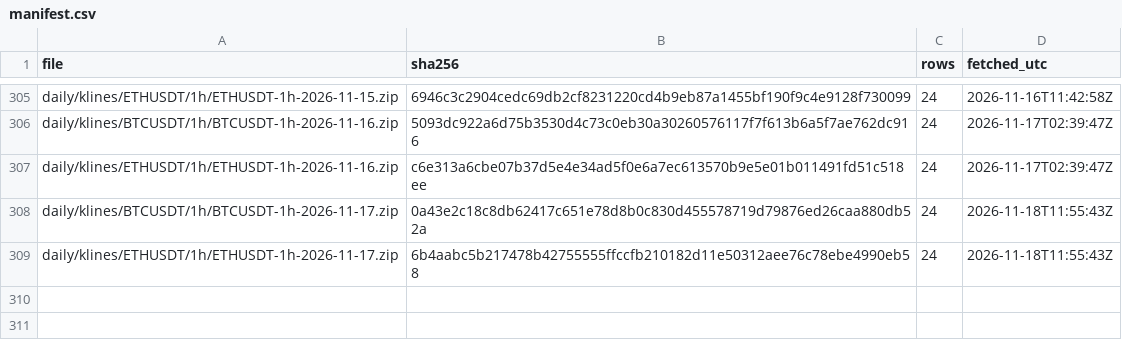
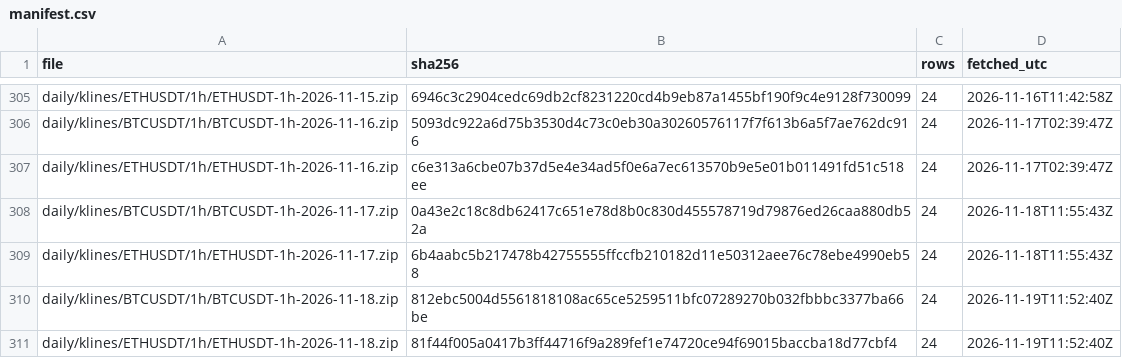
Before and after one commit to dabisattila-design/Medusa-data, a CSV file: data/binance/manifest.csv, drawn as a sheet; only a part is shown, gaps mark what is left out; the diff names each change by its address in the sheet, - before the commit and + after, or states it on an @@ line.

```diff
--- a/data/binance/manifest.csv
+++ b/data/binance/manifest.csv
+row 310: daily/klines/BTCUSDT/1h/BTCUSDT-1h-2026-11-18.zip | 812ebc5004d5561818108ac65ce5259511bfc07289270b032fbbbc3377ba66be | 24 | 2026-11-19T11:52:40Z
+row 311: daily/klines/ETHUSDT/1h/ETHUSDT-1h-2026-11-18.zip | 81f44f005a0417b3ff44716f9a289fef1e74720ce94f69015baccba18d77cbf4 | 24 | 2026-11-19T11:52:40Z
```
Also changed, not shown: 2 other files.
